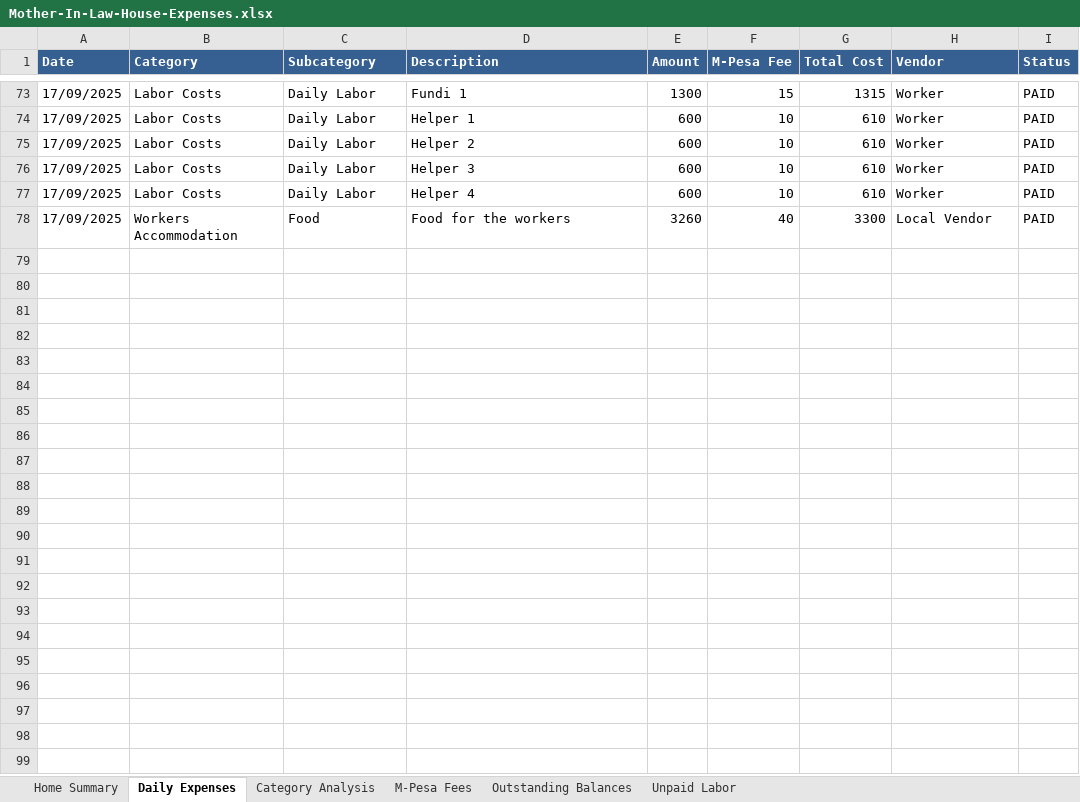
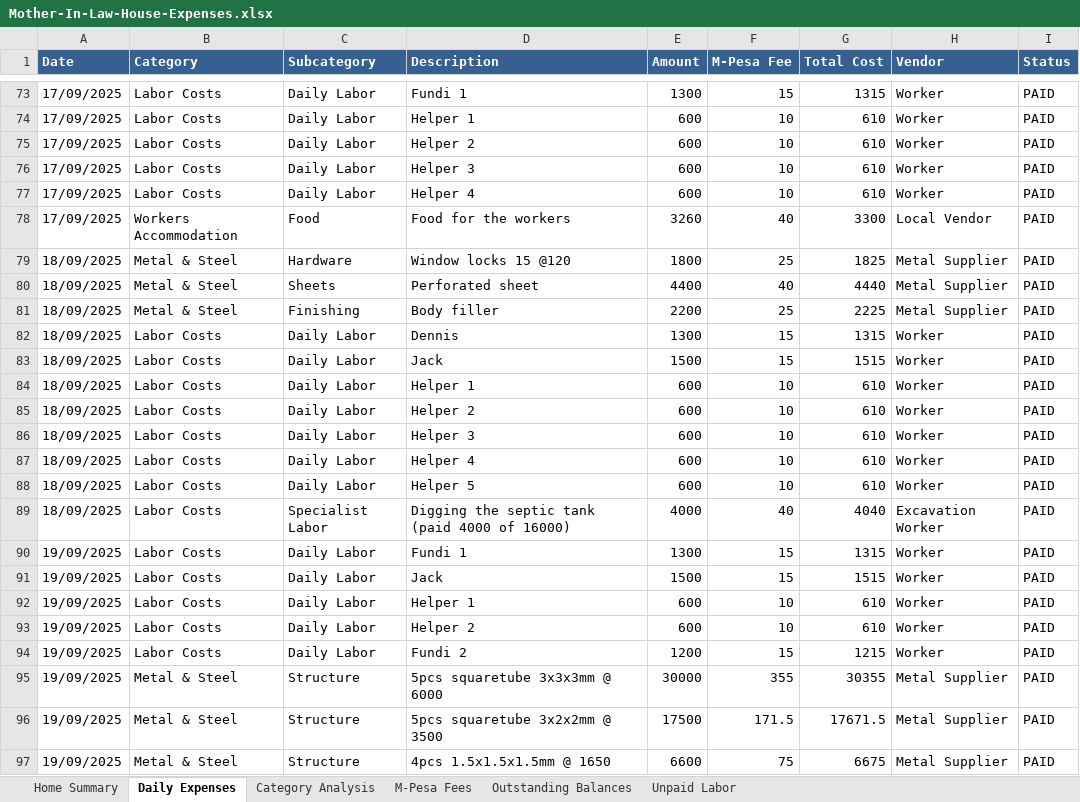
Before and after one commit to lemaiyan/personal, an Excel workbook: mum-in-law-house/Mother-In-Law-House-Expenses.xlsx, sheet Daily Expenses, drawn as a sheet; only a part is shown, gaps mark what is left out; values as stored, in another font and other column widths than the file's, no borders; the diff covers the shown part only; the diff names each change by its address in the sheet, - before the commit and + after, or states it on an @@ line.

```diff
--- a/mum-in-law-house/Mother-In-Law-House-Expenses.xlsx (sheet Daily Expenses)
+++ b/mum-in-law-house/Mother-In-Law-House-Expenses.xlsx (sheet Daily Expenses)
+row 79: 18/09/2025 | Metal & Steel | Hardware | Window locks 15 @120 | 1800 | 25 | 1825 | Metal Supplier | PAID
+row 80: 18/09/2025 | Metal & Steel | Sheets | Perforated sheet | 4400 | 40 | 4440 | Metal Supplier | PAID
+row 81: 18/09/2025 | Metal & Steel | Finishing | Body filler | 2200 | 25 | 2225 | Metal Supplier | PAID
+row 82: 18/09/2025 | Labor Costs | Daily Labor | Dennis | 1300 | 15 | 1315 | Worker | PAID
+row 83: 18/09/2025 | Labor Costs | Daily Labor | Jack | 1500 | 15 | 1515 | Worker | PAID
+row 84: 18/09/2025 | Labor Costs | Daily Labor | Helper 1 | 600 | 10 | 610 | Worker | PAID
+row 85: 18/09/2025 | Labor Costs | Daily Labor | Helper 2 | 600 | 10 | 610 | Worker | PAID
+row 86: 18/09/2025 | Labor Costs | Daily Labor | Helper 3 | 600 | 10 | 610 | Worker | PAID
+row 87: 18/09/2025 | Labor Costs | Daily Labor | Helper 4 | 600 | 10 | 610 | Worker | PAID
+row 88: 18/09/2025 | Labor Costs | Daily Labor | Helper 5 | 600 | 10 | 610 | Worker | PAID
+row 89: 18/09/2025 | Labor Costs | Specialist Labor | Digging the septic tank (paid 4000 of 16000) | 4000 | 40 | 4040 | Excavation Worker | PAID
+row 90: 19/09/2025 | Labor Costs | Daily Labor | Fundi 1 | 1300 | 15 | 1315 | Worker | PAID
+row 91: 19/09/2025 | Labor Costs | Daily Labor | Jack | 1500 | 15 | 1515 | Worker | PAID
+row 92: 19/09/2025 | Labor Costs | Daily Labor | Helper 1 | 600 | 10 | 610 | Worker | PAID
+row 93: 19/09/2025 | Labor Costs | Daily Labor | Helper 2 | 600 | 10 | 610 | Worker | PAID
+row 94: 19/09/2025 | Labor Costs | Daily Labor | Fundi 2 | 1200 | 15 | 1215 | Worker | PAID
+row 95: 19/09/2025 | Metal & Steel | Structure | 5pcs squaretube 3x3x3mm @ 6000 | 30000 | 355 | 30355 | Metal Supplier | PAID
+row 96: 19/09/2025 | Metal & Steel | Structure | 5pcs squaretube 3x2x2mm @ 3500 | 17500 | 171.5 | 17671.5 | Metal Supplier | PAID
+row 97: 19/09/2025 | Metal & Steel | Structure | 4pcs 1.5x1.5x1.5mm @ 1650 | 6600 | 75 | 6675 | Metal Supplier | PAID
```
Also changed, not shown: 108 added rows elsewhere in this sheet, sheet Unpaid Labor, sheet Home Summary, sheet M-Pesa Fees, sheet Outstanding Balances, 3 other files.
